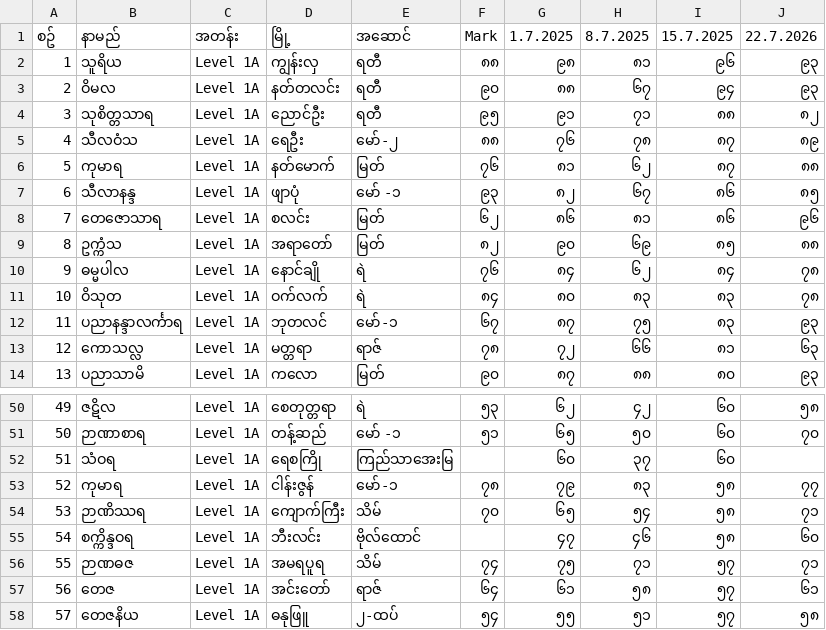
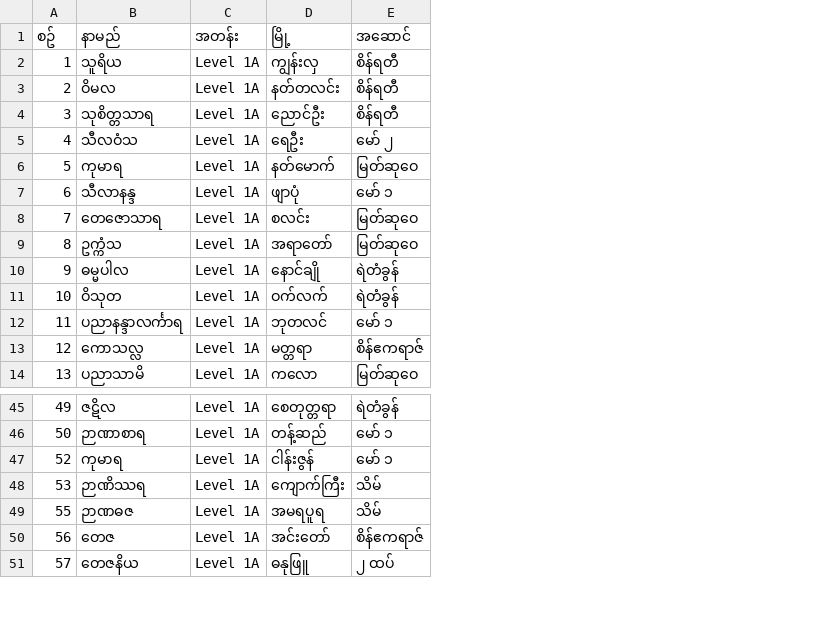
Before and after one commit to kosoe789/KSW, a CSV file: Level1A.csv, drawn as a sheet; only a part is shown, gaps mark what is left out; removed rows and columns are numbered as before the commit, all else as after; the diff covers the shown part only; the diff names each change by its address in the sheet, - before the commit and + after, or states it on an @@ line.

```diff
--- a/Level1A.csv
+++ b/Level1A.csv
-column E (အဆောင်), rows 2-14: ရတီ | ရတီ | ရတီ | မော်-၂ | မြတ် | မော် -၁ | မြတ် | မြတ် | ရဲ | ရဲ | မော်-၁ | ရာဇ် | မြတ်; rows 50-51: ရဲ | မော် -၁; rows 53-54: မော်-၁ | သိမ်; rows 56-58: သိမ် | ရာဇ် | ၂-ထပ်
-column F (Mark), rows 2-14: ၈၈ | ၉၀ | ၉၅ | ၈၈ | ၇၆ | ၉၃ | ၆၂ | ၈၂ | ၇၆ | ၈၄ | ၆၇ | ၇၈ | ၉၀; rows 50-51: ၅၃ | ၅၁; rows 53-54: ၇၈ | ၇၀; rows 56-58: ၇၄ | ၆၄ | ၅၄
-column G (1.7.2025), rows 2-14: ၉၈ | ၈၈ | ၉၁ | ၇၆ | ၈၁ | ၈၂ | ၈၆ | ၉၀ | ၈၄ | ၈၀ | ၈၇ | ၇၂ | ၈၇; rows 50-51: ၆၂ | ၆၅; rows 53-54: ၇၉ | ၆၅; rows 56-58: ၇၅ | ၆၁ | ၅၅
-column H (8.7.2025), rows 2-14: ၈၁ | ၆၇ | ၇၁ | ၇၈ | ၆၂ | ၆၇ | ၈၁ | ၆၉ | ၆၂ | ၈၃ | ၇၅ | ၆၆ | ၈၈; rows 50-51: ၄၂ | ၅၀; rows 53-54: ၈၃ | ၅၄; rows 56-58: ၇၁ | ၅၈ | ၅၁
-column I (15.7.2025), rows 2-14: ၉၆ | ၉၄ | ၈၈ | ၈၇ | ၈၇ | ၈၆ | ၈၆ | ၈၅ | ၈၄ | ၈၃ | ၈၃ | ၈၁ | ၈၀; rows 50-51: ၆၀ | ၆၀; rows 53-54: ၅၈ | ၅၈; rows 56-58: all ၅၇
-column J (22.7.2026), rows 2-14: ၉၃ | ၉၃ | ၈၂ | ၈၉ | ၈၈ | ၈၅ | ၉၆ | ၈၈ | ၇၈ | ၇၈ | ၉၃ | ၆၃ | ၉၃; rows 50-51: ၅၈ | ၇၀; rows 53-54: ၇၇ | ၇၁; rows 56-58: ၇၁ | ၆၁ | ၅၈
+column E (အဆောင်), rows 2-14: စိန်ရတီ | စိန်ရတီ | စိန်ရတီ | မော် ၂ | မြတ်ဆုဝေ | မော် ၁ | မြတ်ဆုဝေ | မြတ်ဆုဝေ | ရဲတံခွန် | ရဲတံခွန် | မော် ၁ | စိန်ဧကရာဇ် | မြတ်ဆုဝေ; rows 45-51: ရဲတံခွန် | မော် ၁ | မော် ၁ | သိမ် | သိမ် | စိန်ဧကရာဇ် | ၂ ထပ်
-row 52: 51 | သံဝရ | Level 1A | ရေစကြို | ကြည်သာအေးမြ |  | ၆၀ | ၃၇ | ၆၀
-row 55: 54 | စက္ကိန္ဒဝရ | Level 1A | ဘီးလင်း | ဗိုလ်ထောင် |  | ၄၇ | ၄၆ | ၅၈ | ၆၀
```
Also changed, not shown: 10 removed rows elsewhere in this file, Level1B.csv, Level2.csv.
